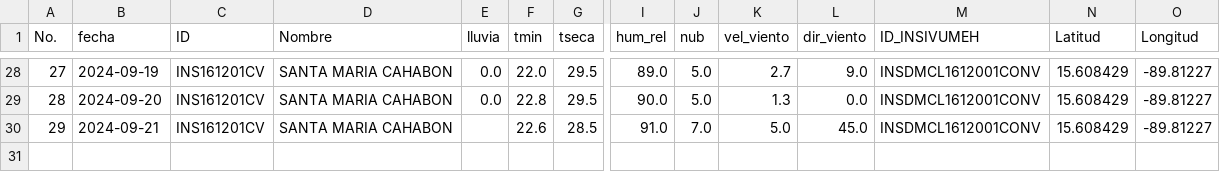
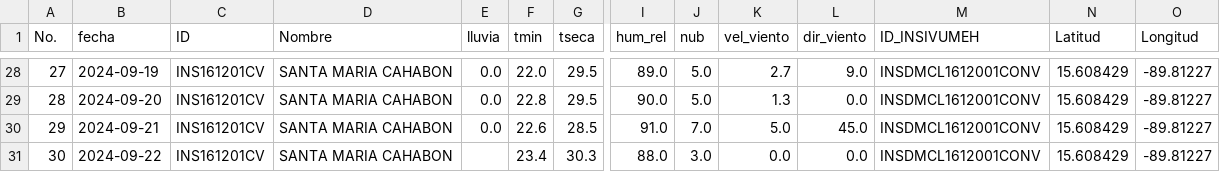
Before and after one commit to Climatologia-INSIVUMEH/monthly_data_by_station_csv, a CSV file: outputcsv/SANTA MARIA CAHABON.csv, drawn as a sheet; only a part is shown, gaps mark what is left out; rows hold the shown columns only; the diff names each change by its address in the sheet, - before the commit and + after, or states it on an @@ line.

```diff
--- a/outputcsv/SANTA MARIA CAHABON.csv
+++ b/outputcsv/SANTA MARIA CAHABON.csv
-E30 (lluvia): (empty)
+E30 (lluvia): 0.0
+row 31: 30 | 2024-09-22 | INS161201CV | SANTA MARIA CAHABON |  | 23.4 | 30.3 | 88.0 | 3.0 | 0.0 | 0.0 | INSDMCL1612001CONV | 15.608429 | -89.81227
```
Also changed, not shown: outputcsv/CHAMPERICO FEGUA.csv, outputcsv/EL CAPITAN.csv, 51 other files.
